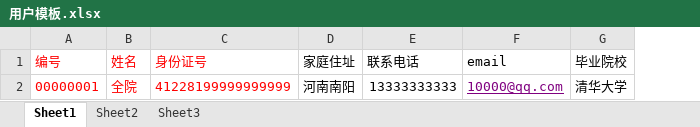
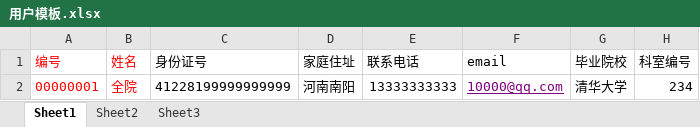
Before and after one commit to litbo/hospital, an Excel workbook: templates/用户模板.xlsx, sheet Sheet1, drawn as a sheet; values as stored, in another font and other column widths than the file's, no borders; the diff names each change by its address in the sheet, - before the commit and + after, or states it on an @@ line.

Commit message:
行政管理功能更新

```diff
--- a/templates/用户模板.xlsx (sheet Sheet1)
+++ b/templates/用户模板.xlsx (sheet Sheet1)
+column H (科室编号), row 2: 234
-C1:C2 text colour: #FF0000
+C1:C2 text colour: black
```
